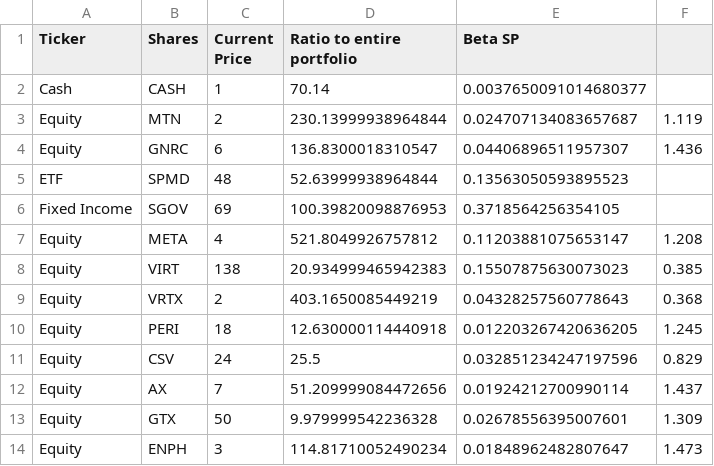
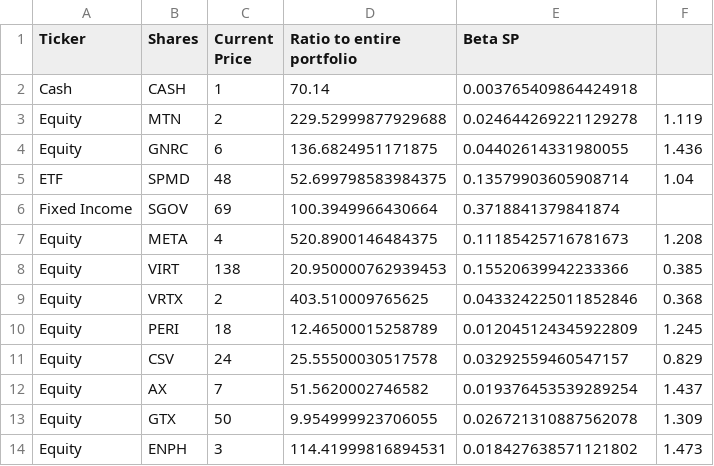
Before and after one commit to anw3sha/AlgorithmsW24, a CSV file: output.csv, drawn as a sheet.

Commit message:
update beta, try finding 3 year and 5 year betas

```diff
--- a/output.csv
+++ b/output.csv
@@ -1,14 +1,14 @@
 Ticker,Shares,Current Price,Ratio to entire portfolio,Beta SP
-Cash,CASH,1,70.14,0.0037650091014680377,
-Equity,MTN,2,230.13999938964844,0.024707134083657687,1.119
-Equity,GNRC,6,136.8300018310547,0.04406896511957307,1.436
-ETF,SPMD,48,52.63999938964844,0.13563050593895523,
-Fixed Income,SGOV,69,100.39820098876953,0.3718564256354105,
-Equity,META,4,521.8049926757812,0.11203881075653147,1.208
-Equity,VIRT,138,20.934999465942383,0.15507875630073023,0.385
-Equity,VRTX,2,403.1650085449219,0.04328257560778643,0.368
-Equity,PERI,18,12.630000114440918,0.012203267420636205,1.245
-Equity,CSV,24,25.5,0.032851234247197596,0.829
-Equity,AX,7,51.209999084472656,0.01924212700990114,1.437
-Equity,GTX,50,9.979999542236328,0.02678556395007601,1.309
-Equity,ENPH,3,114.81710052490234,0.01848962482807647,1.473
+Cash,CASH,1,70.14,0.003765409864424918,
+Equity,MTN,2,229.52999877929688,0.024644269221129278,1.119
+Equity,GNRC,6,136.6824951171875,0.04402614331980055,1.436
+ETF,SPMD,48,52.699798583984375,0.13579903605908714,1.04
+Fixed Income,SGOV,69,100.3949966430664,0.3718841379841874,
+Equity,META,4,520.8900146484375,0.11185425716781673,1.208
+Equity,VIRT,138,20.950000762939453,0.15520639942233366,0.385
+Equity,VRTX,2,403.510009765625,0.043324225011852846,0.368
+Equity,PERI,18,12.46500015258789,0.012045124345922809,1.245
+Equity,CSV,24,25.55500030517578,0.03292559460547157,0.829
+Equity,AX,7,51.5620002746582,0.019376453539289254,1.437
+Equity,GTX,50,9.954999923706055,0.026721310887562078,1.309
+Equity,ENPH,3,114.41999816894531,0.018427638571121802,1.473
```
Also changed, not shown: 3 other files.
